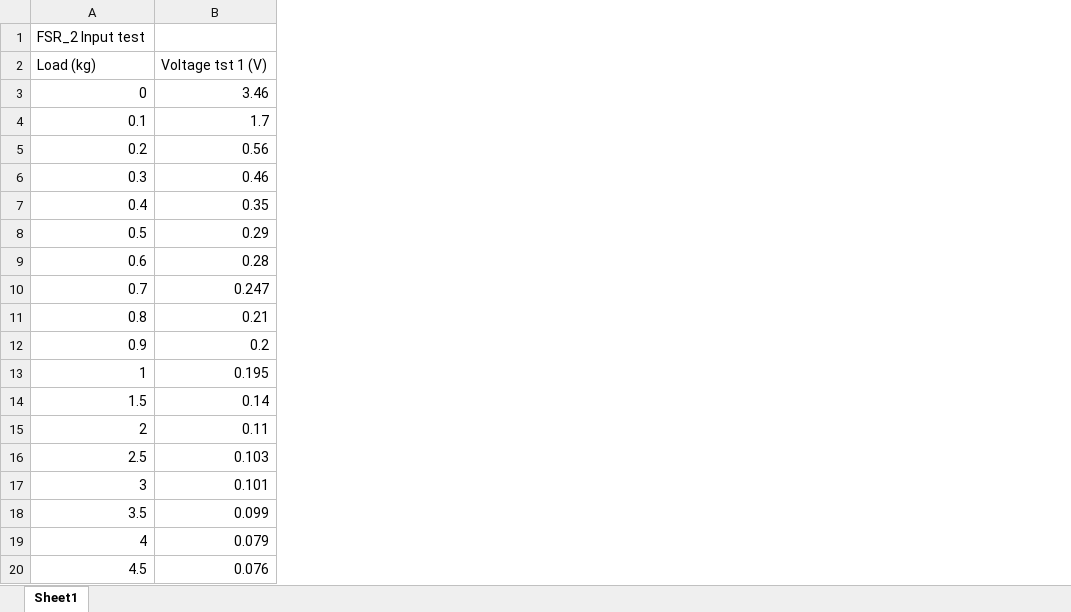
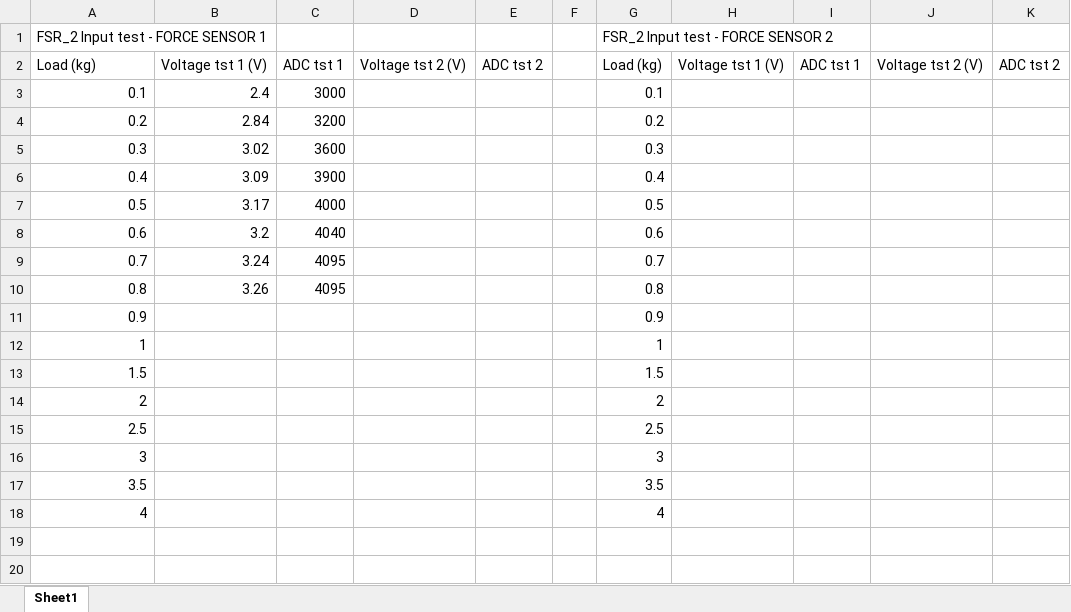
Before and after one commit to miguelmanguerra/Gripper-Arm, an Excel workbook: Software/Force Sensor Testing.xlsx, sheet Sheet1, drawn as a sheet; values as stored, in another font and other column widths than the file's, no borders; removed rows and columns are numbered as before the commit, all else as after; the diff names each change by its address in the sheet, - before the commit and + after, or states it on an @@ line.

Commit message:
Update Force Sensor Testing.xlsx

```diff
--- a/Software/Force Sensor Testing.xlsx (sheet Sheet1)
+++ b/Software/Force Sensor Testing.xlsx (sheet Sheet1)
-column B, row 2: Voltage tst 1 (V); rows 4-19: 1.7 | 0.56 | 0.46 | 0.35 | 0.29 | 0.28 | 0.247 | 0.21 | 0.2 | 0.195 | 0.14 | 0.11 | 0.103 | 0.101 | 0.099 | 0.079
+column B, rows 2-10: Voltage tst 1 (V) | 2.4 | 2.84 | 3.02 | 3.09 | 3.17 | 3.2 | 3.24 | 3.26
+column C, rows 2-10: ADC tst 1 | 3000 | 3200 | 3600 | 3900 | 4000 | 4040 | 4095 | 4095
+column D, row 2: Voltage tst 2 (V)
+column E, row 2: ADC tst 2
+column F, empty
+column G, rows 1-18: FSR_2 Input test - FORCE SENSOR 2 | Load (kg) | 0.1 | 0.2 | 0.3 | 0.4 | 0.5 | 0.6 | 0.7 | 0.8 | 0.9 | 1 | 1.5 | 2 | 2.5 | 3 | 3.5 | 4
+column H, row 2: Voltage tst 1 (V)
+column I, row 2: ADC tst 1
+column J, row 2: Voltage tst 2 (V)
+column K, row 2: ADC tst 2
-A1: FSR_2 Input test
+A1: FSR_2 Input test - FORCE SENSOR 1
-row 3: 0 | 3.46
-row 20: 4.5 | 0.076
```
